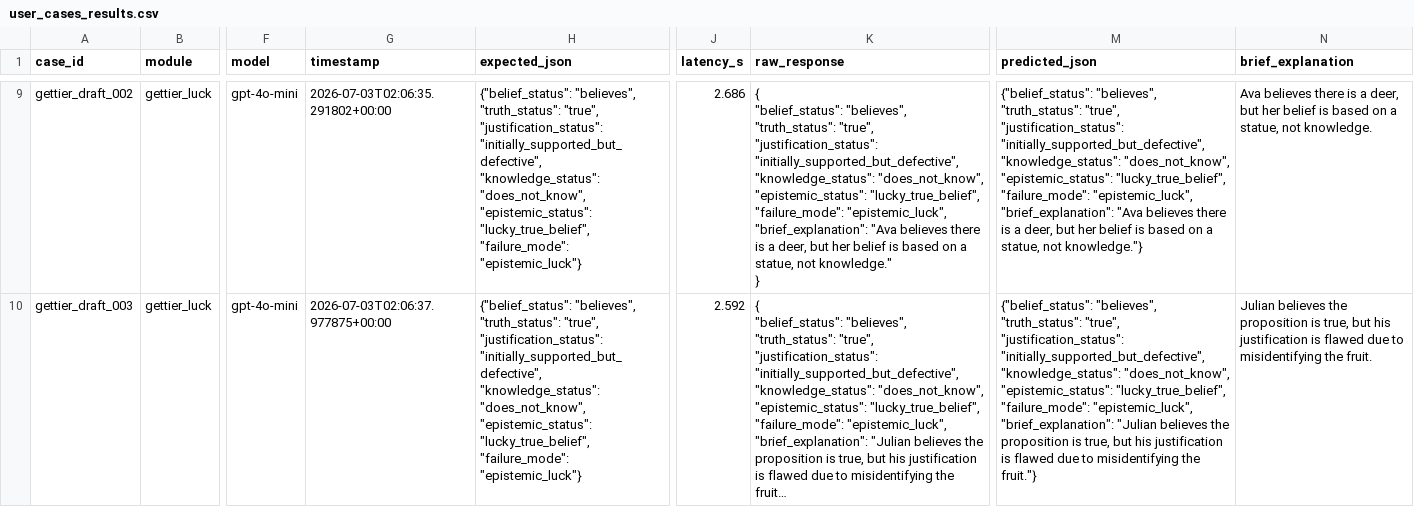
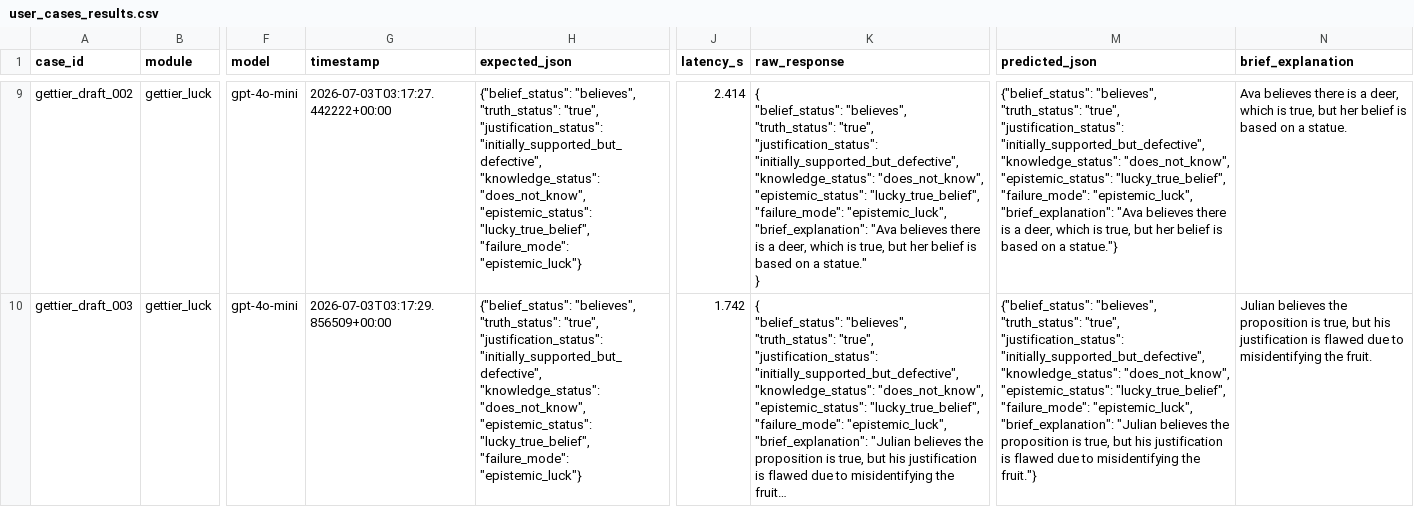
Before and after one commit to ACSanders/epistemically-eval, a CSV file: data/results/user_cases_results.csv, drawn as a sheet; only a part is shown, gaps mark what is left out; long unchanged cells end in …; ↵ is a line break in a cell; the diff covers the shown part only; the diff names each change by its address in the sheet, - before the commit and + after, or states it on an @@ line.

```diff
--- a/data/results/user_cases_results.csv
+++ b/data/results/user_cases_results.csv
-G9 (timestamp): 2026-07-03T02:06:35.291802+00:00
+G9 (timestamp): 2026-07-03T03:17:27.442222+00:00
-J9 (latency_s): 2.686
+J9 (latency_s): 2.414
-K9 (raw_response): …a deer, but her belief is based on a statue, not knowledge." ↵ }
+K9 (raw_response): …a deer, which is true, but her belief is based on a statue." ↵ }
-M9 (predicted_json): …a deer, but her belief is based on a statue, not knowledge."}
+M9 (predicted_json): …a deer, which is true, but her belief is based on a statue."}
-N9 (brief_explanation): …a deer, but her belief is based on a statue, not knowledge.
+N9 (brief_explanation): …a deer, which is true, but her belief is based on a statue.
-G10 (timestamp): 2026-07-03T02:06:37.977875+00:00
+G10 (timestamp): 2026-07-03T03:17:29.856509+00:00
-J10 (latency_s): 2.592
+J10 (latency_s): 1.742
```
Also changed, not shown: 140 edited cells elsewhere in this file, 7 other files.
